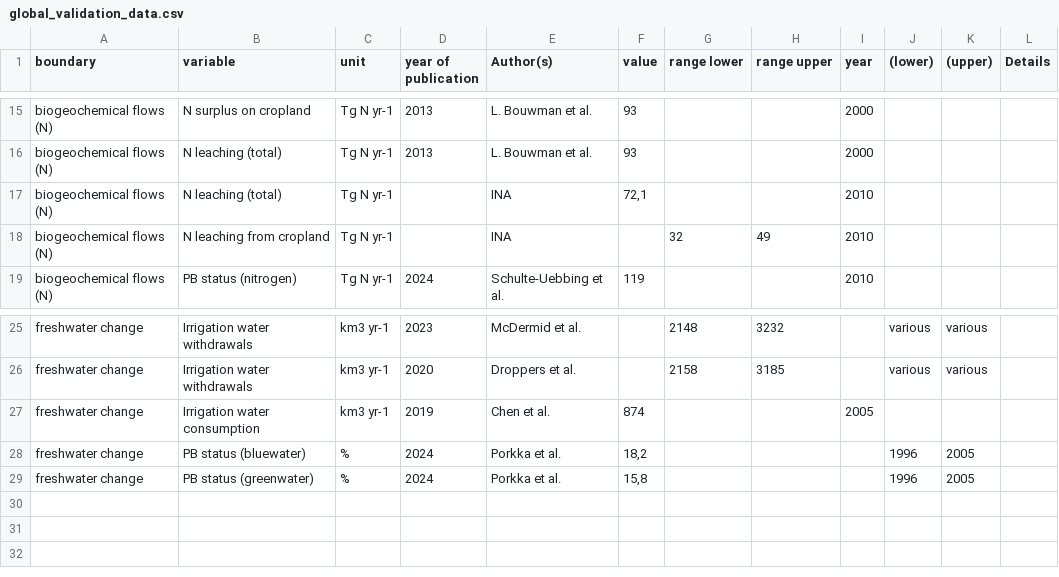
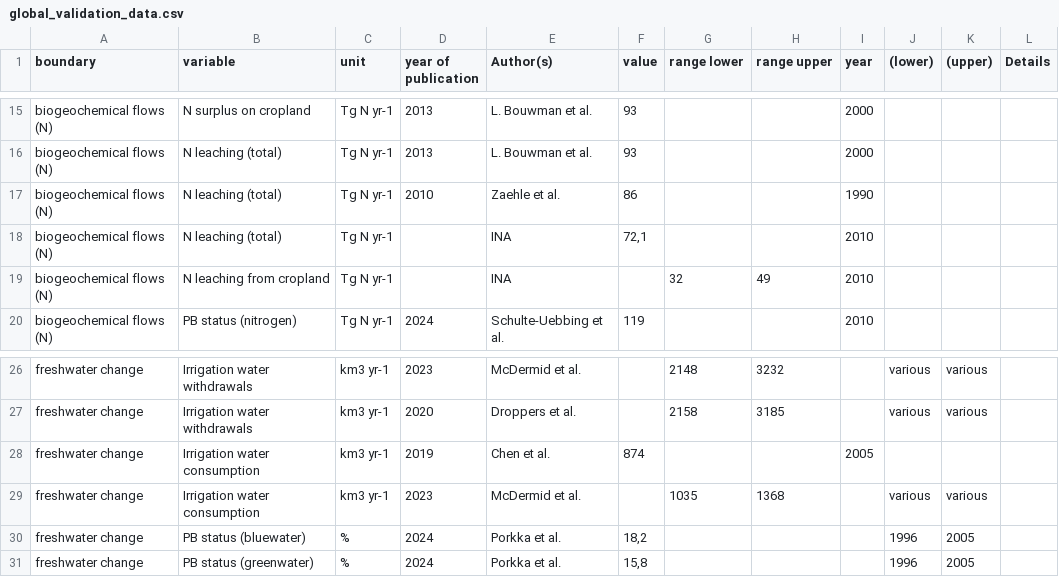
Before and after one commit to pik-tess/boundaries, a CSV file: inst/extdata/global_validation_data.csv, drawn as a sheet; only a part is shown, gaps mark what is left out; the diff names each change by its address in the sheet, - before the commit and + after, or states it on an @@ line.

Commit message:
add validation data, fix bugs validation function

```diff
--- a/inst/extdata/global_validation_data.csv
+++ b/inst/extdata/global_validation_data.csv
+row 17: biogeochemical flows (N) | N leaching (total) | Tg N yr-1 | 2010 | Zaehle et al. | 86 |  |  | 1990
+row 29: freshwater change | Irrigation water consumption | km3 yr-1 | 2023 | McDermid et al. |  | 1035 | 1368 |  | various | various
```
Also changed, not shown: 1 other file.
